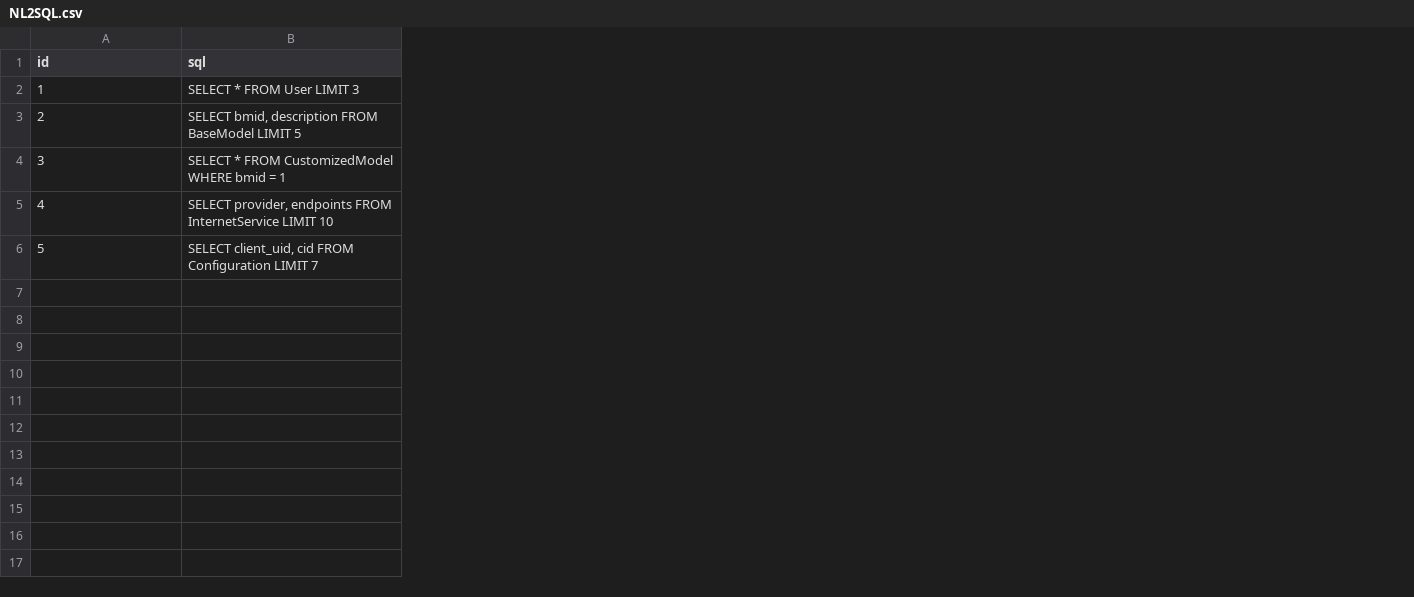
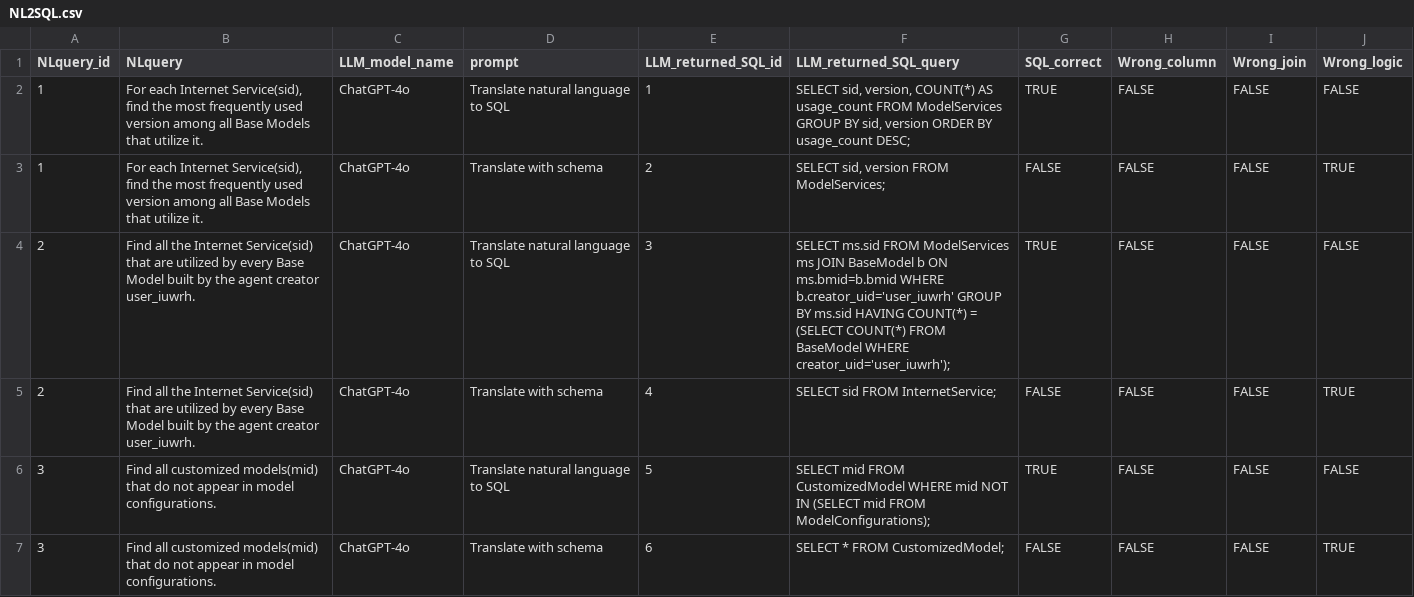
Before and after one commit to eriyoungg/122a-final-proj, a CSV file: NL2SQL.csv, drawn as a sheet; removed rows and columns are numbered as before the commit, all else as after; the diff names each change by its address in the sheet, - before the commit and + after, or states it on an @@ line.

```diff
--- a/NL2SQL.csv
+++ b/NL2SQL.csv
+column A (NLquery_id), rows 2-6: 1 | 1 | 2 | 2 | 3
+column B (NLquery), rows 2-6: For each Internet Service(sid), find the most frequently used version among all Base Models that utilize it. | For each Internet Service(sid), find the most frequently used version among all Base Models that utilize it. | Find all the Internet Service(sid) that are utilized by every Base Model built by the agent creator user_iuwrh. | Find all the Internet Service(sid) that are utilized by every Base Model built by the agent creator user_iuwrh. | Find all customized models(mid) that do not appear in model configurations.
+column C (LLM_model_name), rows 2-6: all ChatGPT-4o
+column D (prompt), rows 2-6: Translate natural language to SQL | Translate with schema | Translate natural language to SQL | Translate with schema | Translate natural language to SQL
-column B (sql), rows 2-6: SELECT * FROM User LIMIT 3 | SELECT bmid, description FROM BaseModel LIMIT 5 | SELECT * FROM CustomizedModel WHERE bmid = 1 | SELECT provider, endpoints FROM InternetService LIMIT 10 | SELECT client_uid, cid FROM Configuration LIMIT 7
+column F (LLM_returned_SQL_query), rows 2-6: SELECT sid, version, COUNT(*) AS usage_count FROM ModelServices GROUP BY sid, version ORDER BY usage_count DESC; | SELECT sid, version FROM ModelServices; | SELECT ms.sid FROM ModelServices ms JOIN BaseModel b ON ms.bmid=b.bmid WHERE b.creator_uid='user_iuwrh' GROUP BY ms.sid HAVING COUNT(*) = (SELECT COUNT(*) FROM BaseModel WHERE creator_uid='user_iuwrh'); | SELECT sid FROM InternetService; | SELECT mid FROM CustomizedModel WHERE mid NOT IN (SELECT mid FROM ModelConfigurations);
+column G (SQL_correct), rows 2-6: TRUE | FALSE | TRUE | FALSE | TRUE
+column H (Wrong_column), rows 2-6: all FALSE
+column I (Wrong_join), rows 2-6: all FALSE
+column J (Wrong_logic), rows 2-6: FALSE | TRUE | FALSE | TRUE | FALSE
-E1: id
+E1: LLM_returned_SQL_id
+row 7: 3 | Find all customized models(mid) that do not appear in model configurations. | ChatGPT-4o | Translate with schema | 6 | SELECT * FROM CustomizedModel; | FALSE | FALSE | FALSE | TRUE
```
Also changed, not shown: 1 other file.
